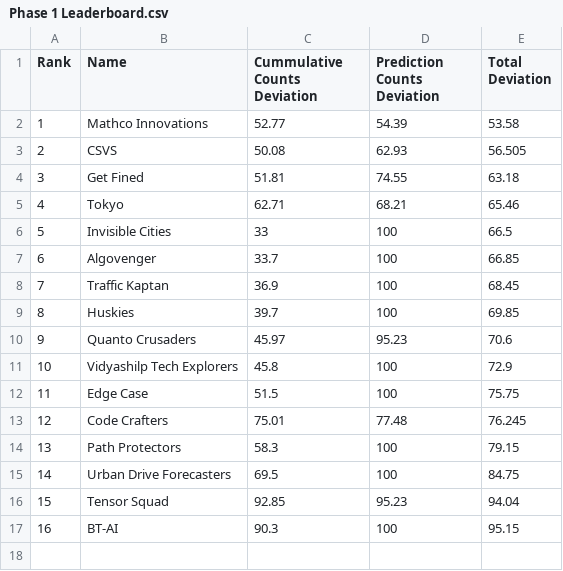
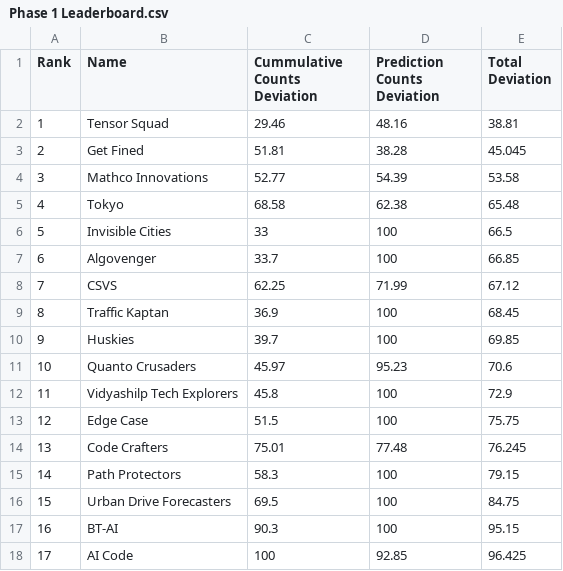
Before and after one commit to ArunJoseph19/Leaderboard_BMC2024, a CSV file: Phase 1 Leaderboard.csv, drawn as a sheet; removed rows and columns are numbered as before the commit, all else as after; the diff names each change by its address in the sheet, - before the commit and + after, or states it on an @@ line.

```diff
--- a/Phase 1 Leaderboard.csv
+++ b/Phase 1 Leaderboard.csv
+row 2: 1 | Tensor Squad | 29.46 | 48.16 | 38.81
+row 3: 2 | Get Fined | 51.81 | 38.28 | 45.045
@@ column A (Rank) renumbered between rows 4 and 16 @@
-row 3: 2 | CSVS | 50.08 | 62.93 | 56.505
-row 4: 3 | Get Fined | 51.81 | 74.55 | 63.18
-C5 (Cummulative Counts Deviation): 62.71
+C5 (Cummulative Counts Deviation): 68.58
-D5 (Prediction Counts Deviation): 68.21
+D5 (Prediction Counts Deviation): 62.38
-E5 (Total Deviation): 65.46
+E5 (Total Deviation): 65.48
+row 8: 7 | CSVS | 62.25 | 71.99 | 67.12
-row 16: 15 | Tensor Squad | 92.85 | 95.23 | 94.04
+row 18: 17 | AI Code | 100 | 92.85 | 96.425
```
Also changed, not shown: 1 other file.
